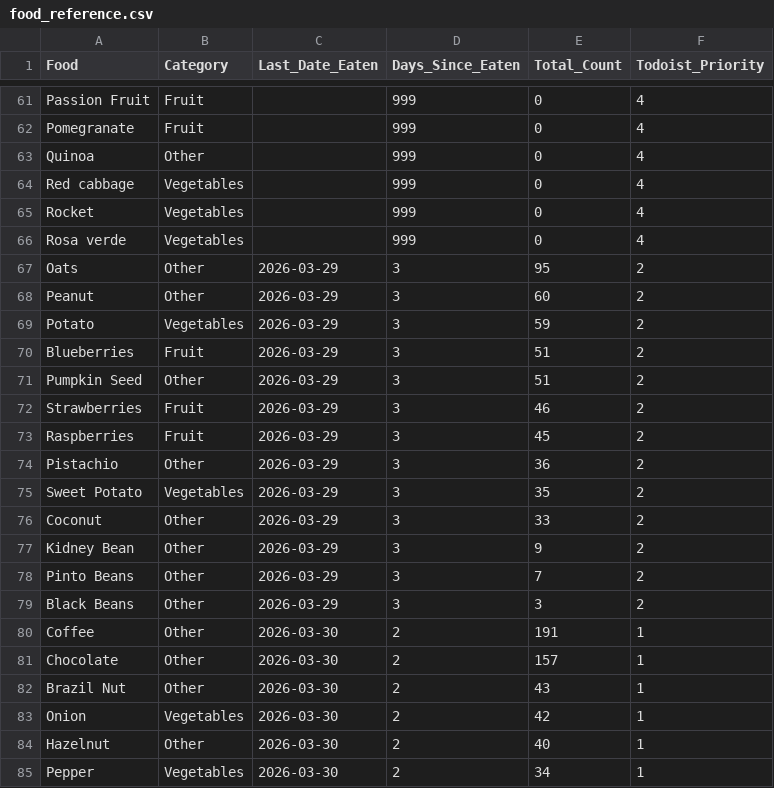
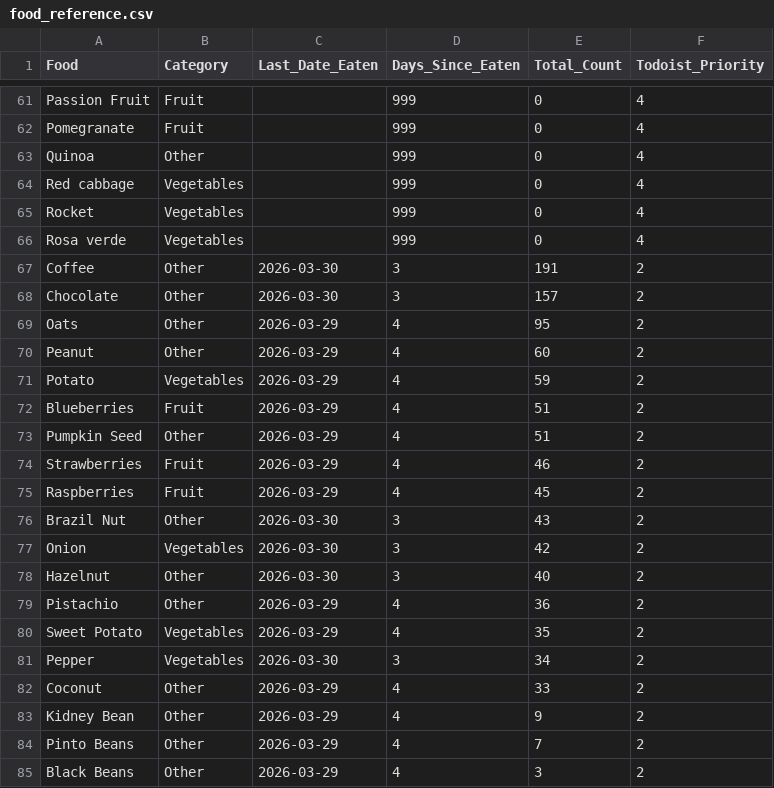
Before and after one commit to JevonDaffyd/python-food-tracker, a CSV file: food_reference.csv, drawn as a sheet; only a part is shown, gaps mark what is left out; the diff covers the shown part only.

```diff
--- a/food_reference.csv
+++ b/food_reference.csv
@@ -66,20 +66,20 @@ Rocket,Vegetables,,999,0,4
 Rosa verde,Vegetables,,999,0,4
-Oats,Other,2026-03-29,3,95,2
-Peanut,Other,2026-03-29,3,60,2
-Potato,Vegetables,2026-03-29,3,59,2
-Blueberries,Fruit,2026-03-29,3,51,2
-Pumpkin Seed,Other,2026-03-29,3,51,2
-Strawberries,Fruit,2026-03-29,3,46,2
-Raspberries,Fruit,2026-03-29,3,45,2
-Pistachio,Other,2026-03-29,3,36,2
-Sweet Potato,Vegetables,2026-03-29,3,35,2
-Coconut,Other,2026-03-29,3,33,2
-Kidney Bean,Other,2026-03-29,3,9,2
-Pinto Beans,Other,2026-03-29,3,7,2
-Black Beans,Other,2026-03-29,3,3,2
-Coffee,Other,2026-03-30,2,191,1
-Chocolate,Other,2026-03-30,2,157,1
-Brazil Nut,Other,2026-03-30,2,43,1
-Onion,Vegetables,2026-03-30,2,42,1
-Hazelnut,Other,2026-03-30,2,40,1
-Pepper,Vegetables,2026-03-30,2,34,1
+Coffee,Other,2026-03-30,3,191,2
+Chocolate,Other,2026-03-30,3,157,2
+Oats,Other,2026-03-29,4,95,2
+Peanut,Other,2026-03-29,4,60,2
+Potato,Vegetables,2026-03-29,4,59,2
+Blueberries,Fruit,2026-03-29,4,51,2
+Pumpkin Seed,Other,2026-03-29,4,51,2
+Strawberries,Fruit,2026-03-29,4,46,2
+Raspberries,Fruit,2026-03-29,4,45,2
+Brazil Nut,Other,2026-03-30,3,43,2
+Onion,Vegetables,2026-03-30,3,42,2
+Hazelnut,Other,2026-03-30,3,40,2
+Pistachio,Other,2026-03-29,4,36,2
+Sweet Potato,Vegetables,2026-03-29,4,35,2
+Pepper,Vegetables,2026-03-30,3,34,2
+Coconut,Other,2026-03-29,4,33,2
+Kidney Bean,Other,2026-03-29,4,9,2
+Pinto Beans,Other,2026-03-29,4,7,2
+Black Beans,Other,2026-03-29,4,3,2
```
Also changed, not shown: 51 edited cells elsewhere in this file.
